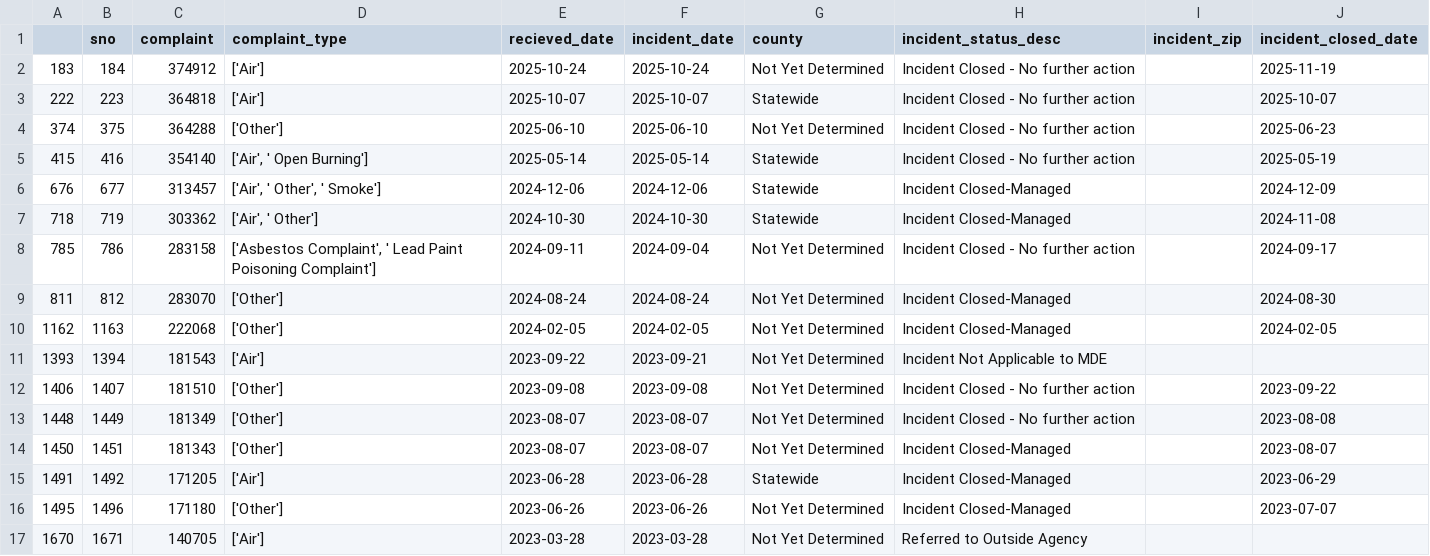
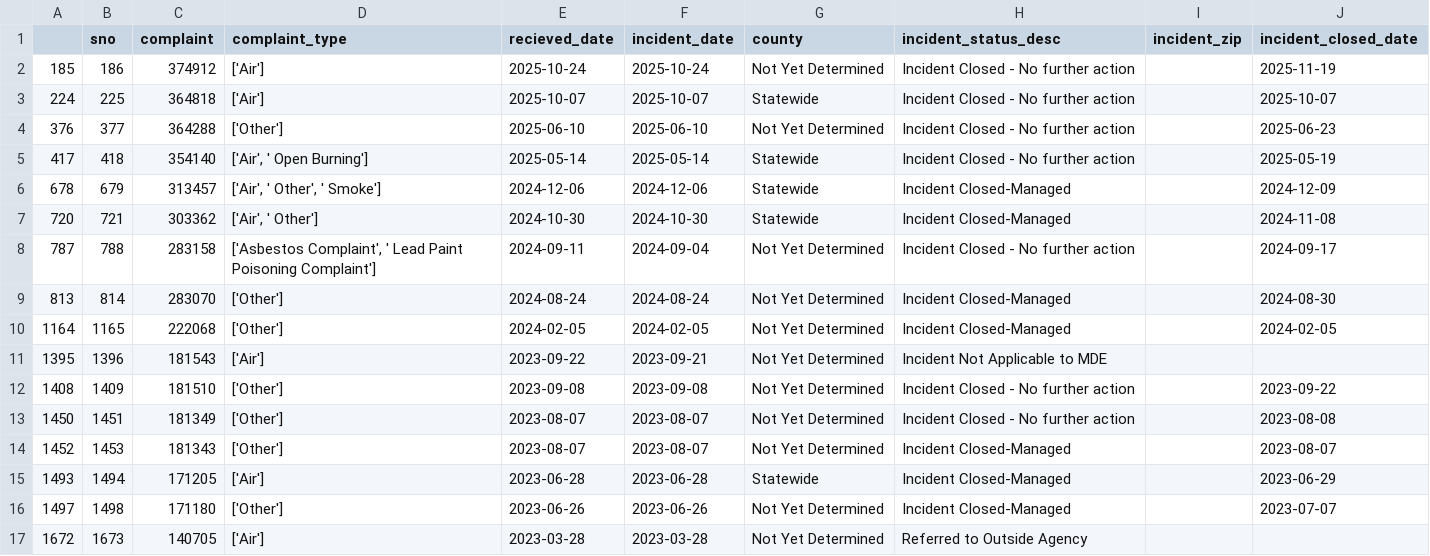
Before and after one commit to johnfcampbell/nicar24pipeline, a CSV file: exported_data/invalid_counties.csv, drawn as a sheet.

```diff
--- a/exported_data/invalid_counties.csv
+++ b/exported_data/invalid_counties.csv
@@ -1,17 +1,17 @@
 ,sno,complaint,complaint_type,recieved_date,incident_date,county,incident_status_desc,incident_zip,incident_closed_date
-183,184,374912,['Air'],2025-10-24,2025-10-24,Not Yet Determined,Incident Closed - No further action,,2025-11-19
-222,223,364818,['Air'],2025-10-07,2025-10-07,Statewide,Incident Closed - No further action,,2025-10-07
-374,375,364288,['Other'],2025-06-10,2025-06-10,Not Yet Determined,Incident Closed - No further action,,2025-06-23
-415,416,354140,"['Air', ' Open Burning']",2025-05-14,2025-05-14,Statewide,Incident Closed - No further action,,2025-05-19
-676,677,313457,"['Air', ' Other', ' Smoke']",2024-12-06,2024-12-06,Statewide,Incident Closed-Managed,,2024-12-09
-718,719,303362,"['Air', ' Other']",2024-10-30,2024-10-30,Statewide,Incident Closed-Managed,,2024-11-08
-785,786,283158,"['Asbestos Complaint', ' Lead Paint Poisoning Complaint']",2024-09-11,2024-09-04,Not Yet Determined,Incident Closed - No further action,,2024-09-17
-811,812,283070,['Other'],2024-08-24,2024-08-24,Not Yet Determined,Incident Closed-Managed,,2024-08-30
-1162,1163,222068,['Other'],2024-02-05,2024-02-05,Not Yet Determined,Incident Closed-Managed,,2024-02-05
-1393,1394,181543,['Air'],2023-09-22,2023-09-21,Not Yet Determined,Incident Not Applicable to MDE,,
-1406,1407,181510,['Other'],2023-09-08,2023-09-08,Not Yet Determined,Incident Closed - No further action,,2023-09-22
-1448,1449,181349,['Other'],2023-08-07,2023-08-07,Not Yet Determined,Incident Closed - No further action,,2023-08-08
-1450,1451,181343,['Other'],2023-08-07,2023-08-07,Not Yet Determined,Incident Closed-Managed,,2023-08-07
-1491,1492,171205,['Air'],2023-06-28,2023-06-28,Statewide,Incident Closed-Managed,,2023-06-29
-1495,1496,171180,['Other'],2023-06-26,2023-06-26,Not Yet Determined,Incident Closed-Managed,,2023-07-07
-1670,1671,140705,['Air'],2023-03-28,2023-03-28,Not Yet Determined,Referred to Outside Agency,,
+185,186,374912,['Air'],2025-10-24,2025-10-24,Not Yet Determined,Incident Closed - No further action,,2025-11-19
+224,225,364818,['Air'],2025-10-07,2025-10-07,Statewide,Incident Closed - No further action,,2025-10-07
+376,377,364288,['Other'],2025-06-10,2025-06-10,Not Yet Determined,Incident Closed - No further action,,2025-06-23
+417,418,354140,"['Air', ' Open Burning']",2025-05-14,2025-05-14,Statewide,Incident Closed - No further action,,2025-05-19
+678,679,313457,"['Air', ' Other', ' Smoke']",2024-12-06,2024-12-06,Statewide,Incident Closed-Managed,,2024-12-09
+720,721,303362,"['Air', ' Other']",2024-10-30,2024-10-30,Statewide,Incident Closed-Managed,,2024-11-08
+787,788,283158,"['Asbestos Complaint', ' Lead Paint Poisoning Complaint']",2024-09-11,2024-09-04,Not Yet Determined,Incident Closed - No further action,,2024-09-17
+813,814,283070,['Other'],2024-08-24,2024-08-24,Not Yet Determined,Incident Closed-Managed,,2024-08-30
+1164,1165,222068,['Other'],2024-02-05,2024-02-05,Not Yet Determined,Incident Closed-Managed,,2024-02-05
+1395,1396,181543,['Air'],2023-09-22,2023-09-21,Not Yet Determined,Incident Not Applicable to MDE,,
+1408,1409,181510,['Other'],2023-09-08,2023-09-08,Not Yet Determined,Incident Closed - No further action,,2023-09-22
+1450,1451,181349,['Other'],2023-08-07,2023-08-07,Not Yet Determined,Incident Closed - No further action,,2023-08-08
+1452,1453,181343,['Other'],2023-08-07,2023-08-07,Not Yet Determined,Incident Closed-Managed,,2023-08-07
+1493,1494,171205,['Air'],2023-06-28,2023-06-28,Statewide,Incident Closed-Managed,,2023-06-29
+1497,1498,171180,['Other'],2023-06-26,2023-06-26,Not Yet Determined,Incident Closed-Managed,,2023-07-07
+1672,1673,140705,['Air'],2023-03-28,2023-03-28,Not Yet Determined,Referred to Outside Agency,,
```
Also changed, not shown: exported_data/all_complaints.csv, exported_data/complaint_type_frequency.csv.
